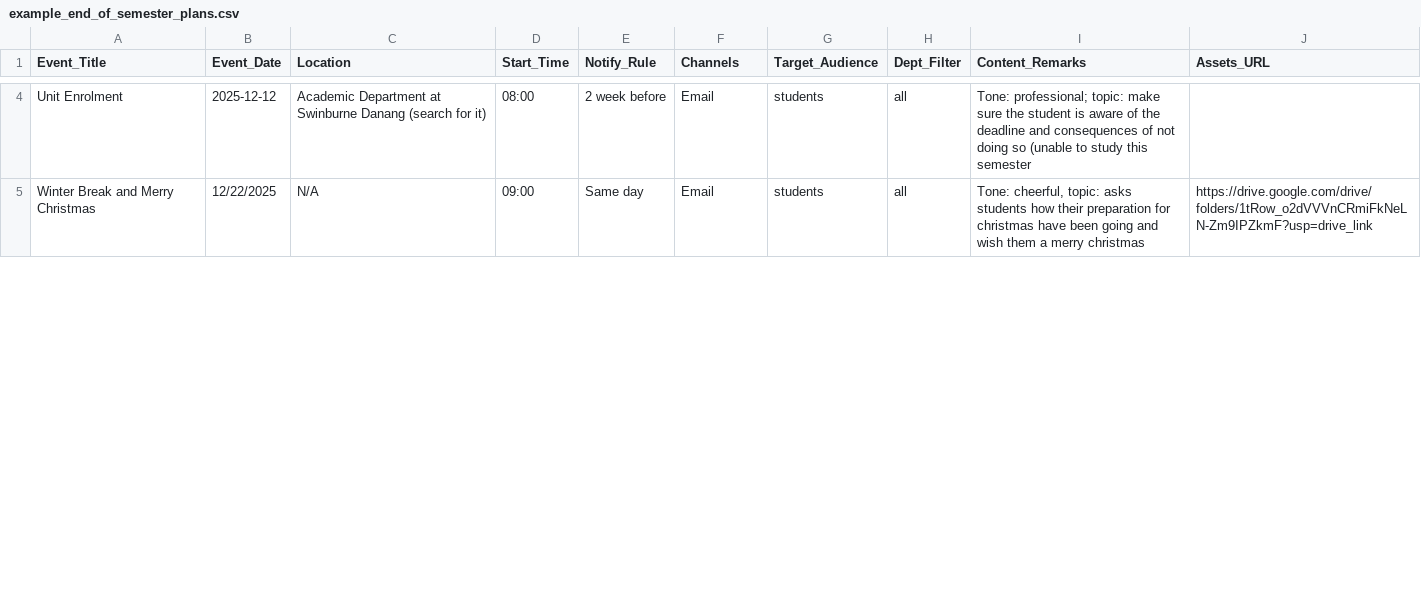
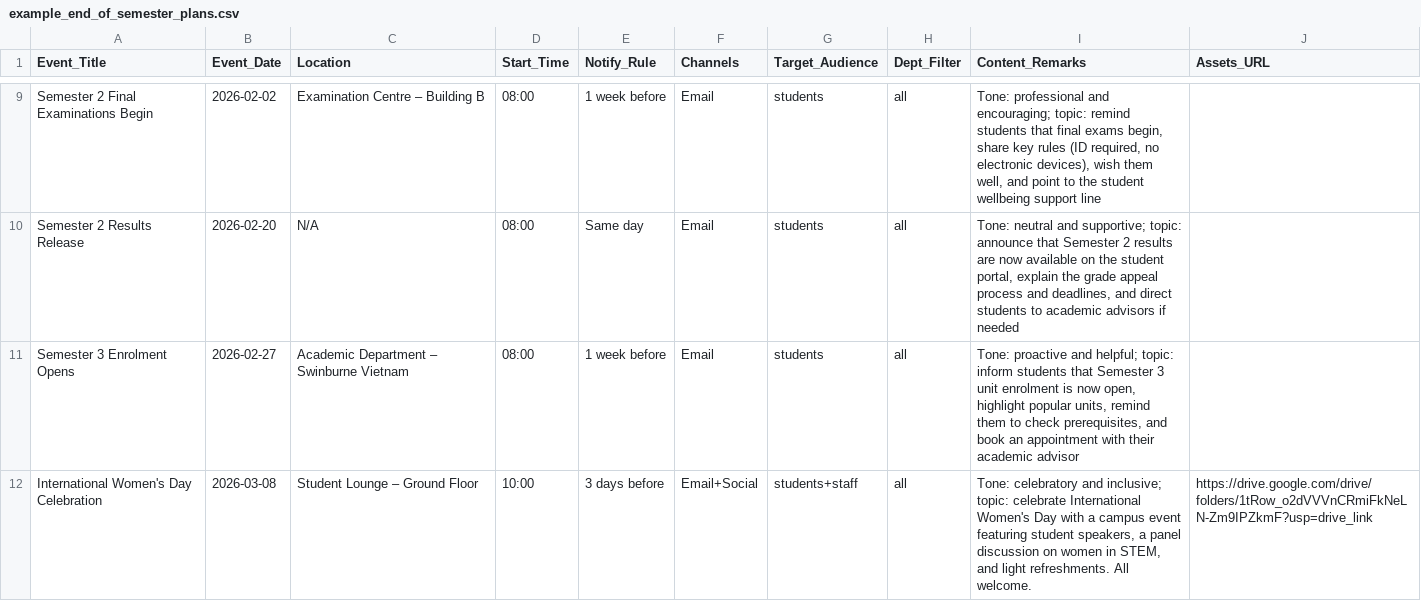
Before and after one commit to JaxTheDeveloper/COS40005-CMS, a CSV file: test-n8n-input/example_end_of_semester_plans.csv, drawn as a sheet; only a part is shown, gaps mark what is left out; addresses are those after the commit; the diff covers the shown part only; the diff names each change by its address in the sheet, - before the commit and + after, or states it on an @@ line.

Commit message:
feat: backend support of event refinement; updated test csv file

```diff
--- a/test-n8n-input/example_end_of_semester_plans.csv
+++ b/test-n8n-input/example_end_of_semester_plans.csv
-A9 (Event_Title): Unit Enrolment
+A9 (Event_Title): Semester 2 Final Examinations Begin
-B9 (Event_Date): 2025-12-12
+B9 (Event_Date): 2026-02-02
-C9 (Location): Academic Department at Swinburne Danang (search for it)
+C9 (Location): Examination Centre – Building B
-E9 (Notify_Rule): 2 week before
+E9 (Notify_Rule): 1 week before
-I9 (Content_Remarks): Tone: professional; topic: make sure the student is aware of the deadline and consequences of not doing so (unable to study this semester
+I9 (Content_Remarks): Tone: professional and encouraging; topic: remind students that final exams begin, share key rules (ID required, no electronic devices), wish them well, and point to the student wellbeing support line
-A10 (Event_Title): Winter Break and Merry Christmas
+A10 (Event_Title): Semester 2 Results Release
-B10 (Event_Date): 12/22/2025
+B10 (Event_Date): 2026-02-20
-D10 (Start_Time): 09:00
+D10 (Start_Time): 08:00
-I10 (Content_Remarks): Tone: cheerful, topic: asks students how their preparation for christmas have been going and wish them a merry christmas
+I10 (Content_Remarks): Tone: neutral and supportive; topic: announce that Semester 2 results are now available on the student portal, explain the grade appeal process and deadlines, and direct students to academic advisors if needed
-J10 (Assets_URL): https://drive.google.com/drive/folders/1tRow_o2dVVVnCRmiFkNeLN-Zm9IPZkmF?usp=drive_link
+J10 (Assets_URL): (empty)
+row 11: Semester 3 Enrolment Opens | 2026-02-27 | Academic Department – Swinburne Vietnam | 08:00 | 1 week before | Email | students | all | Tone: proactive and helpful; topic: inform students that Semester 3 unit enrolment is now open, highlight popular units, remind them to check prerequisites, and book an appointment with their academic advisor
+row 12: International Women's Day Celebration | 2026-03-08 | Student Lounge – Ground Floor | 10:00 | 3 days before | Email+Social | students+staff | all | Tone: celebratory and inclusive; topic: celebrate International Women's Day with a campus event featuring student speakers, a panel discussion on women in STEM, and light refreshments. All welcome. | https://drive.google.com/drive/folders/1tRow_o2dVVVnCRmiFkNeLN-Zm9IPZkmF?usp=drive_link
```
Also changed, not shown: 9 added rows and 17 edited cells elsewhere in this file, 1 other file.
